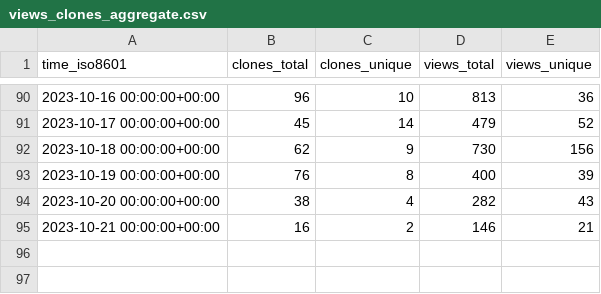
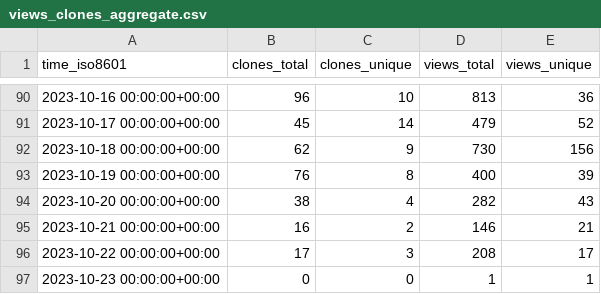
Before and after one commit to DhanushNehru/superduperdb, a CSV file: SuperDuperDB/superduperdb/ghrs-data/views_clones_aggregate.csv, drawn as a sheet; only a part is shown, gaps mark what is left out; the diff names each change by its address in the sheet, - before the commit and + after, or states it on an @@ line.

```diff
--- a/SuperDuperDB/superduperdb/ghrs-data/views_clones_aggregate.csv
+++ b/SuperDuperDB/superduperdb/ghrs-data/views_clones_aggregate.csv
+row 96: 2023-10-22 00:00:00+00:00 | 17 | 3 | 208 | 17
+row 97: 2023-10-23 00:00:00+00:00 | 0 | 0 | 1 | 1
```
Also changed, not shown: 1 other file.
